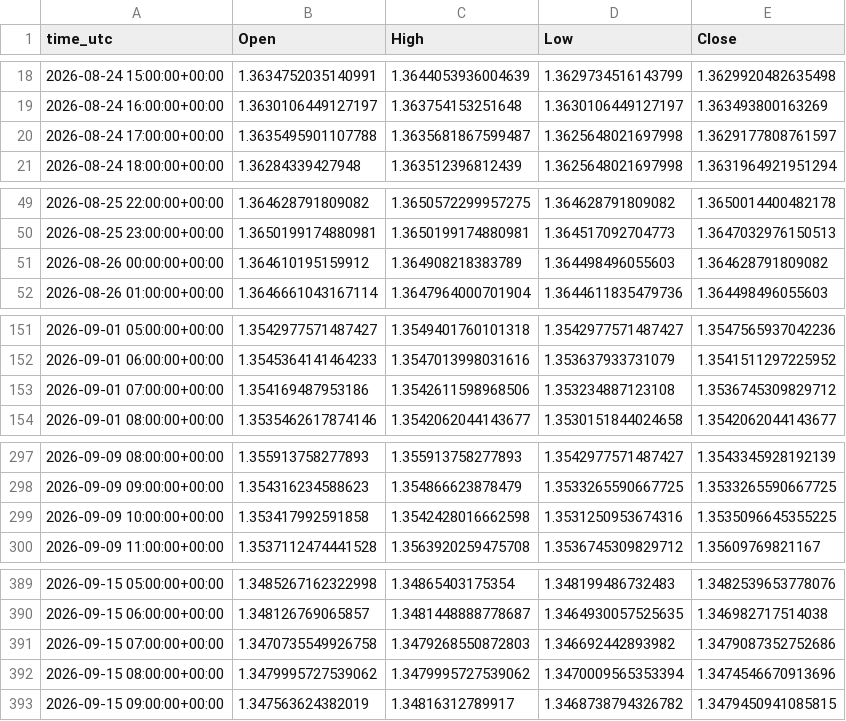
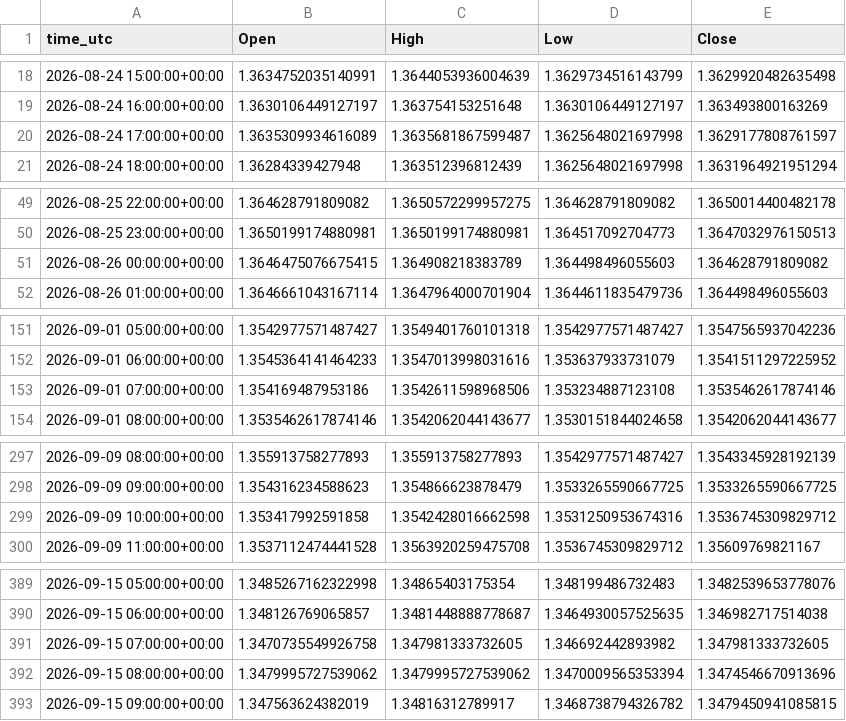
Before and after one commit to ClaireAce/Trading-Data, a CSV file: data/GBPUSD_H1.csv, drawn as a sheet; only a part is shown, gaps mark what is left out; the diff covers the shown part only.

```diff
--- a/data/GBPUSD_H1.csv
+++ b/data/GBPUSD_H1.csv
@@ -19,3 +19,3 @@ time_utc,Open,High,Low,Close
 2026-08-24 16:00:00+00:00,1.3630106449127197,1.363754153251648,1.3630106449127197,1.363493800163269
-2026-08-24 17:00:00+00:00,1.3635495901107788,1.3635681867599487,1.3625648021697998,1.3629177808761597
+2026-08-24 17:00:00+00:00,1.3635309934616089,1.3635681867599487,1.3625648021697998,1.3629177808761597
 2026-08-24 18:00:00+00:00,1.36284339427948,1.363512396812439,1.3625648021697998,1.3631964921951294
@@ -50,3 +50,3 @@ time_utc,Open,High,Low,Close
 2026-08-25 23:00:00+00:00,1.3650199174880981,1.3650199174880981,1.364517092704773,1.3647032976150513
-2026-08-26 00:00:00+00:00,1.364610195159912,1.364908218383789,1.364498496055603,1.364628791809082
+2026-08-26 00:00:00+00:00,1.3646475076675415,1.364908218383789,1.364498496055603,1.364628791809082
 2026-08-26 01:00:00+00:00,1.3646661043167114,1.3647964000701904,1.3644611835479736,1.364498496055603
@@ -152,3 +152,3 @@ time_utc,Open,High,Low,Close
 2026-09-01 06:00:00+00:00,1.3545364141464233,1.3547013998031616,1.353637933731079,1.3541511297225952
-2026-09-01 07:00:00+00:00,1.354169487953186,1.3542611598968506,1.353234887123108,1.3536745309829712
+2026-09-01 07:00:00+00:00,1.354169487953186,1.3542611598968506,1.353234887123108,1.3535462617874146
 2026-09-01 08:00:00+00:00,1.3535462617874146,1.3542062044143677,1.3530151844024658,1.3542062044143677
@@ -298,3 +298,3 @@ time_utc,Open,High,Low,Close
 2026-09-09 09:00:00+00:00,1.354316234588623,1.354866623878479,1.3533265590667725,1.3533265590667725
-2026-09-09 10:00:00+00:00,1.353417992591858,1.3542428016662598,1.3531250953674316,1.3535096645355225
+2026-09-09 10:00:00+00:00,1.353417992591858,1.3542428016662598,1.3531250953674316,1.3536745309829712
 2026-09-09 11:00:00+00:00,1.3537112474441528,1.3563920259475708,1.3536745309829712,1.35609769821167
@@ -390,3 +390,3 @@ time_utc,Open,High,Low,Close
 2026-09-15 06:00:00+00:00,1.348126769065857,1.3481448888778687,1.3464930057525635,1.346982717514038
-2026-09-15 07:00:00+00:00,1.3470735549926758,1.3479268550872803,1.346692442893982,1.3479087352752686
+2026-09-15 07:00:00+00:00,1.3470735549926758,1.347981333732605,1.346692442893982,1.347981333732605
 2026-09-15 08:00:00+00:00,1.3479995727539062,1.3479995727539062,1.3470009565353394,1.3474546670913696
```
Also changed, not shown: 3 edited cells elsewhere in this file, data/EURUSD_H1.csv, data/GBPUSD_M15.csv, 7 other files.
